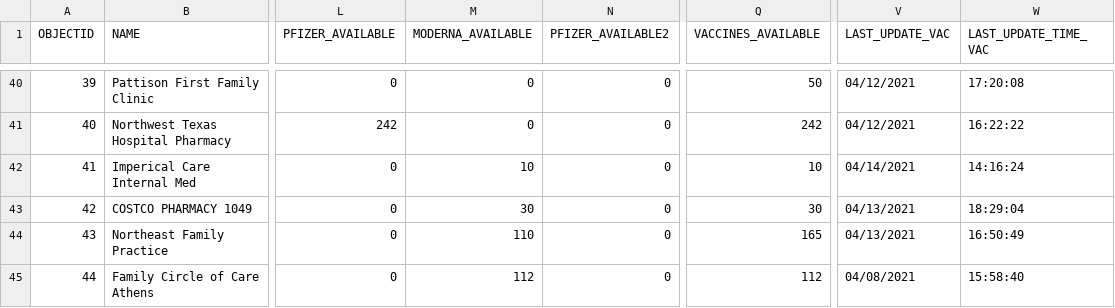
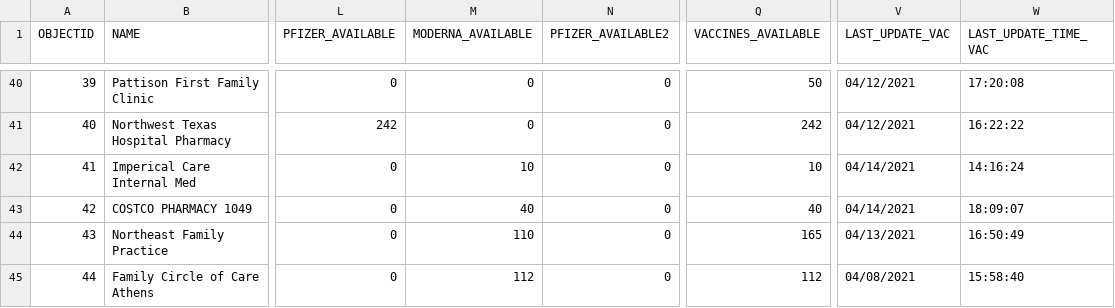
Before and after one commit to rdmurphy/tx-covid-vaccine-data, a CSV file: providers/latest.csv, drawn as a sheet; only a part is shown, gaps mark what is left out; the diff covers the shown part only; the diff names each change by its address in the sheet, - before the commit and + after, or states it on an @@ line.

```diff
--- a/providers/latest.csv
+++ b/providers/latest.csv
-M43 (MODERNA_AVAILABLE): 30
+M43 (MODERNA_AVAILABLE): 40
-Q43 (VACCINES_AVAILABLE): 30
+Q43 (VACCINES_AVAILABLE): 40
-V43 (LAST_UPDATE_VAC): 04/13/2021
+V43 (LAST_UPDATE_VAC): 04/14/2021
-W43 (LAST_UPDATE_TIME_VAC): 18:29:04
+W43 (LAST_UPDATE_TIME_VAC): 18:09:07
```
Also changed, not shown: 3 added rows, 3 removed rows, 35 edited cells and row numbers in column A elsewhere in this file, 1 other file.
